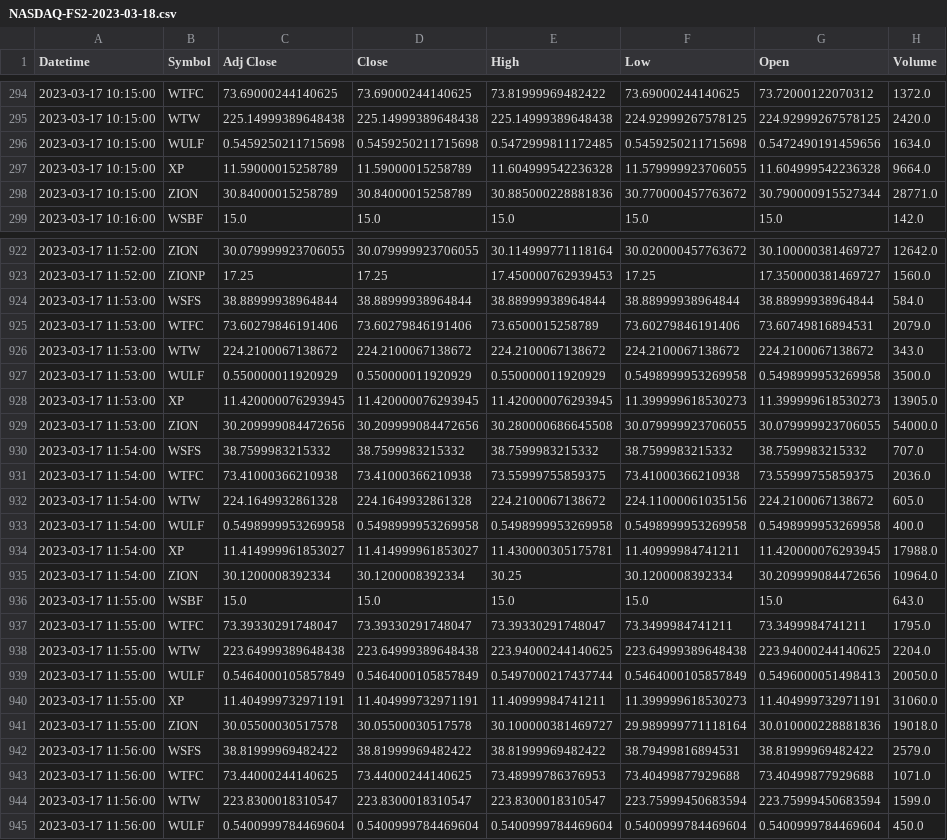
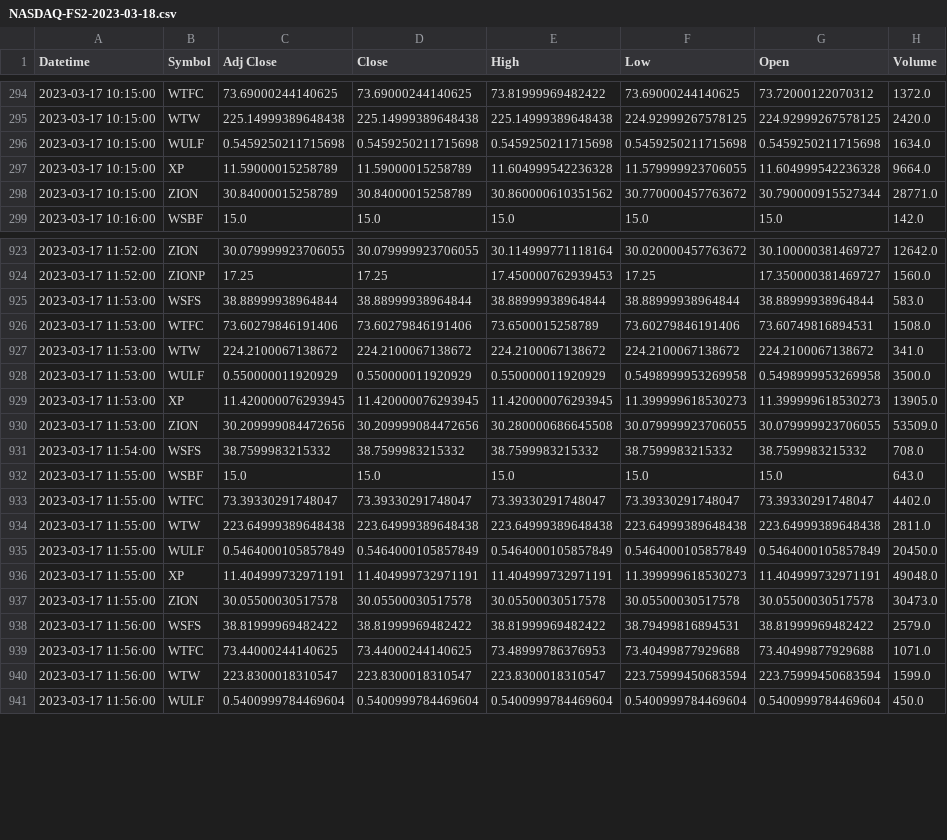
Before and after one commit to MapleFrogStudio/hobbytrader, a CSV file: DATASET/CSV/NASDAQ-FS2-2023-03-18.csv, drawn as a sheet; only a part is shown, gaps mark what is left out; the diff covers the shown part only.

```diff
--- a/DATASET/CSV/NASDAQ-FS2-2023-03-18.csv
+++ b/DATASET/CSV/NASDAQ-FS2-2023-03-18.csv
@@ -295,5 +295,5 @@ Datetime,Symbol,Adj Close,Close,High,Low,Open,Volume
 2023-03-17 10:15:00,WTW,225.14999389648438,225.14999389648438,225.14999389648438,224.92999267578125,224.92999267578125,2420.0
-2023-03-17 10:15:00,WULF,0.5459250211715698,0.5459250211715698,0.5472999811172485,0.5459250211715698,0.5472490191459656,1634.0
+2023-03-17 10:15:00,WULF,0.5459250211715698,0.5459250211715698,0.5459250211715698,0.5459250211715698,0.5459250211715698,1634.0
 2023-03-17 10:15:00,XP,11.59000015258789,11.59000015258789,11.604999542236328,11.579999923706055,11.604999542236328,9664.0
-2023-03-17 10:15:00,ZION,30.84000015258789,30.84000015258789,30.885000228881836,30.770000457763672,30.790000915527344,28771.0
+2023-03-17 10:15:00,ZION,30.84000015258789,30.84000015258789,30.860000610351562,30.770000457763672,30.790000915527344,28771.0
 2023-03-17 10:16:00,WSBF,15.0,15.0,15.0,15.0,15.0,142.0
@@ -923,20 +924,15 @@ Datetime,Symbol,Adj Close,Close,High,Low,Open,Volume
 2023-03-17 11:52:00,ZIONP,17.25,17.25,17.450000762939453,17.25,17.350000381469727,1560.0
-2023-03-17 11:53:00,WSFS,38.88999938964844,38.88999938964844,38.88999938964844,38.88999938964844,38.88999938964844,584.0
-2023-03-17 11:53:00,WTFC,73.60279846191406,73.60279846191406,73.6500015258789,73.60279846191406,73.60749816894531,2079.0
-2023-03-17 11:53:00,WTW,224.2100067138672,224.2100067138672,224.2100067138672,224.2100067138672,224.2100067138672,343.0
+2023-03-17 11:53:00,WSFS,38.88999938964844,38.88999938964844,38.88999938964844,38.88999938964844,38.88999938964844,583.0
+2023-03-17 11:53:00,WTFC,73.60279846191406,73.60279846191406,73.6500015258789,73.60279846191406,73.60749816894531,1508.0
+2023-03-17 11:53:00,WTW,224.2100067138672,224.2100067138672,224.2100067138672,224.2100067138672,224.2100067138672,341.0
 2023-03-17 11:53:00,WULF,0.550000011920929,0.550000011920929,0.550000011920929,0.5498999953269958,0.5498999953269958,3500.0
 2023-03-17 11:53:00,XP,11.420000076293945,11.420000076293945,11.420000076293945,11.399999618530273,11.399999618530273,13905.0
-2023-03-17 11:53:00,ZION,30.209999084472656,30.209999084472656,30.280000686645508,30.079999923706055,30.079999923706055,54000.0
-2023-03-17 11:54:00,WSFS,38.7599983215332,38.7599983215332,38.7599983215332,38.7599983215332,38.7599983215332,707.0
-2023-03-17 11:54:00,WTFC,73.41000366210938,73.41000366210938,73.55999755859375,73.41000366210938,73.55999755859375,2036.0
-2023-03-17 11:54:00,WTW,224.1649932861328,224.1649932861328,224.2100067138672,224.11000061035156,224.2100067138672,605.0
-2023-03-17 11:54:00,WULF,0.5498999953269958,0.5498999953269958,0.5498999953269958,0.5498999953269958,0.5498999953269958,400.0
-2023-03-17 11:54:00,XP,11.414999961853027,11.414999961853027,11.430000305175781,11.40999984741211,11.420000076293945,17988.0
-2023-03-17 11:54:00,ZION,30.1200008392334,30.1200008392334,30.25,30.1200008392334,30.209999084472656,10964.0
+2023-03-17 11:53:00,ZION,30.209999084472656,30.209999084472656,30.280000686645508,30.079999923706055,30.079999923706055,53509.0
+2023-03-17 11:54:00,WSFS,38.7599983215332,38.7599983215332,38.7599983215332,38.7599983215332,38.7599983215332,708.0
 2023-03-17 11:55:00,WSBF,15.0,15.0,15.0,15.0,15.0,643.0
-2023-03-17 11:55:00,WTFC,73.39330291748047,73.39330291748047,73.39330291748047,73.3499984741211,73.3499984741211,1795.0
-2023-03-17 11:55:00,WTW,223.64999389648438,223.64999389648438,223.94000244140625,223.64999389648438,223.94000244140625,2204.0
-2023-03-17 11:55:00,WULF,0.5464000105857849,0.5464000105857849,0.5497000217437744,0.5464000105857849,0.5496000051498413,20050.0
-2023-03-17 11:55:00,XP,11.404999732971191,11.404999732971191,11.40999984741211,11.399999618530273,11.404999732971191,31060.0
-2023-03-17 11:55:00,ZION,30.05500030517578,30.05500030517578,30.100000381469727,29.989999771118164,30.010000228881836,19018.0
+2023-03-17 11:55:00,WTFC,73.39330291748047,73.39330291748047,73.39330291748047,73.39330291748047,73.39330291748047,4402.0
+2023-03-17 11:55:00,WTW,223.64999389648438,223.64999389648438,223.64999389648438,223.64999389648438,223.64999389648438,2811.0
+2023-03-17 11:55:00,WULF,0.5464000105857849,0.5464000105857849,0.5464000105857849,0.5464000105857849,0.5464000105857849,20450.0
+2023-03-17 11:55:00,XP,11.404999732971191,11.404999732971191,11.404999732971191,11.399999618530273,11.404999732971191,49048.0
+2023-03-17 11:55:00,ZION,30.05500030517578,30.05500030517578,30.05500030517578,30.05500030517578,30.05500030517578,30473.0
 2023-03-17 11:56:00,WSFS,38.81999969482422,38.81999969482422,38.81999969482422,38.79499816894531,38.81999969482422,2579.0
```
Also changed, not shown: 1 added row and 33 edited cells elsewhere in this file, DATASET/CSV/NASDAQ-NS0-2023-03-18.csv, DATASET/CSV/NASDAQ-UT0-2023-03-18.csv, 18 other files.
